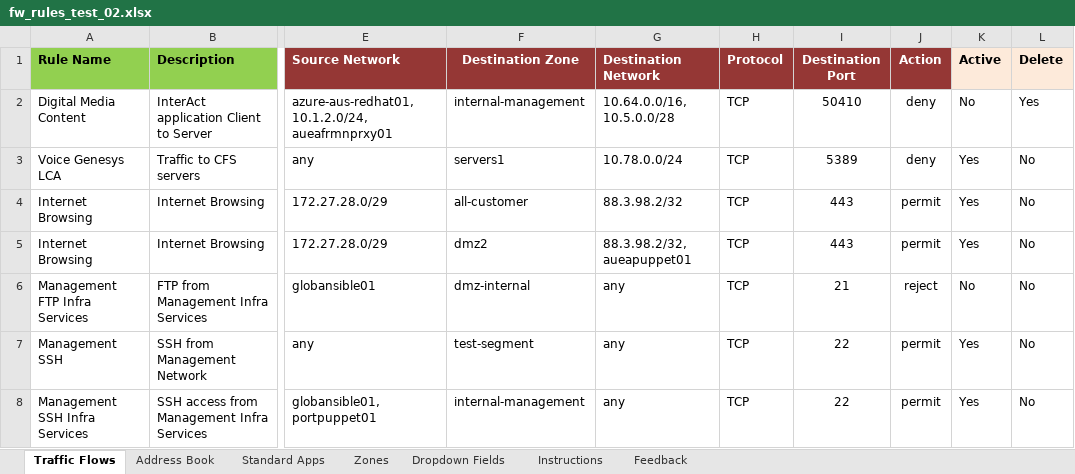
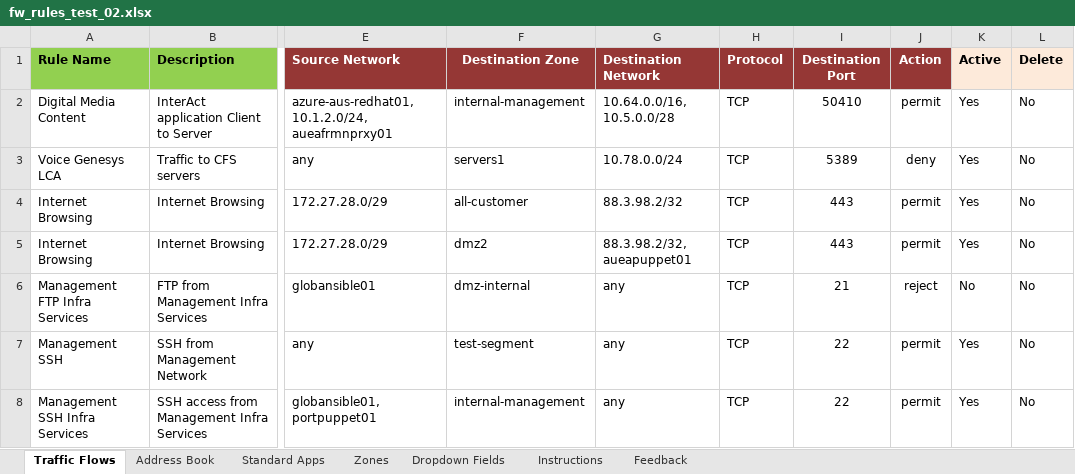
Before and after one commit to supro200/fw-rule-manager, an Excel workbook: fw_rules_test_02.xlsx, sheet Traffic Flows, drawn as a sheet; only a part is shown, gaps mark what is left out; values as stored, in another font and other column widths than the file's, no borders; conditional formats not drawn; the diff names each change by its address in the sheet, - before the commit and + after, or states it on an @@ line.

```diff
--- a/fw_rules_test_02.xlsx (sheet Traffic Flows)
+++ b/fw_rules_test_02.xlsx (sheet Traffic Flows)
-J2 (Action): deny
+J2 (Action): permit
-K2 (Active): No
+K2 (Active): Yes
-L2 (Delete): Yes
+L2 (Delete): No
```
Also changed, not shown: 1 other file.
